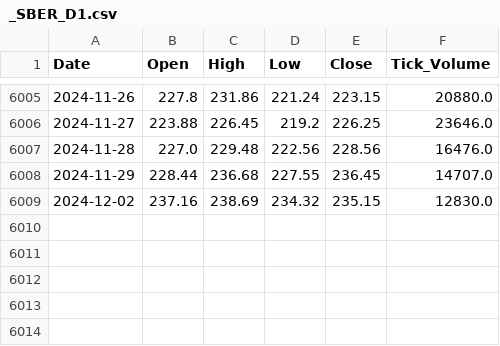
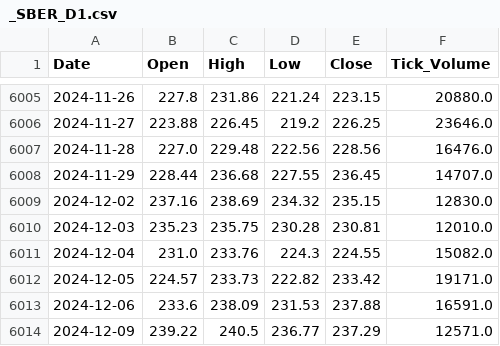
Before and after one commit to Denis91530/AI_2, a CSV file: csv_export/_SBER_D1.csv, drawn as a sheet; only a part is shown, gaps mark what is left out.

Commit message:
Update the database

```diff
--- a/csv_export/_SBER_D1.csv
+++ b/csv_export/_SBER_D1.csv
@@ -6009 +6009,6 @@ Date,Open,High,Low,Close,Tick_Volume
 2024-12-02,237.16,238.69,234.32,235.15,12830.0
+2024-12-03,235.23,235.75,230.28,230.81,12010.0
+2024-12-04,231.0,233.76,224.3,224.55,15082.0
+2024-12-05,224.57,233.73,222.82,233.42,19171.0
+2024-12-06,233.6,238.09,231.53,237.88,16591.0
+2024-12-09,239.22,240.5,236.77,237.29,12571.0
```
